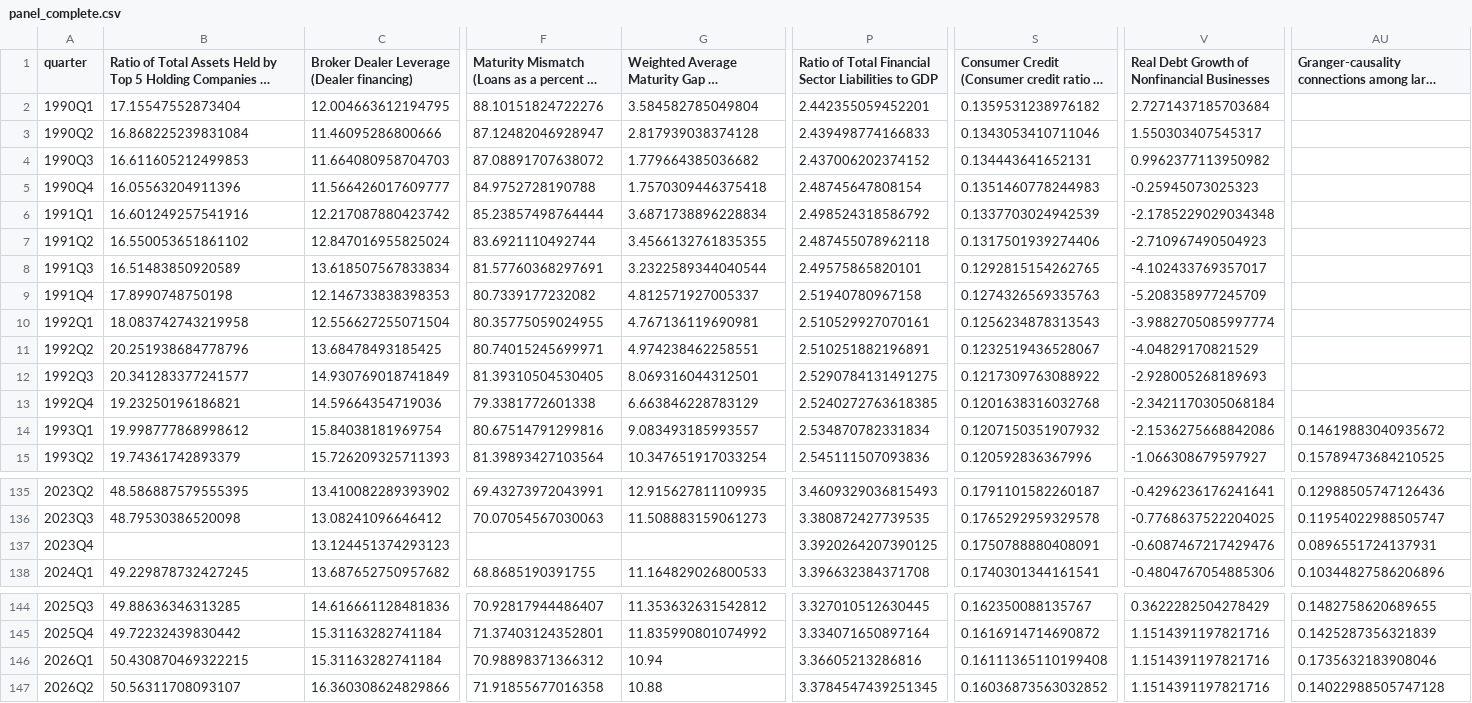
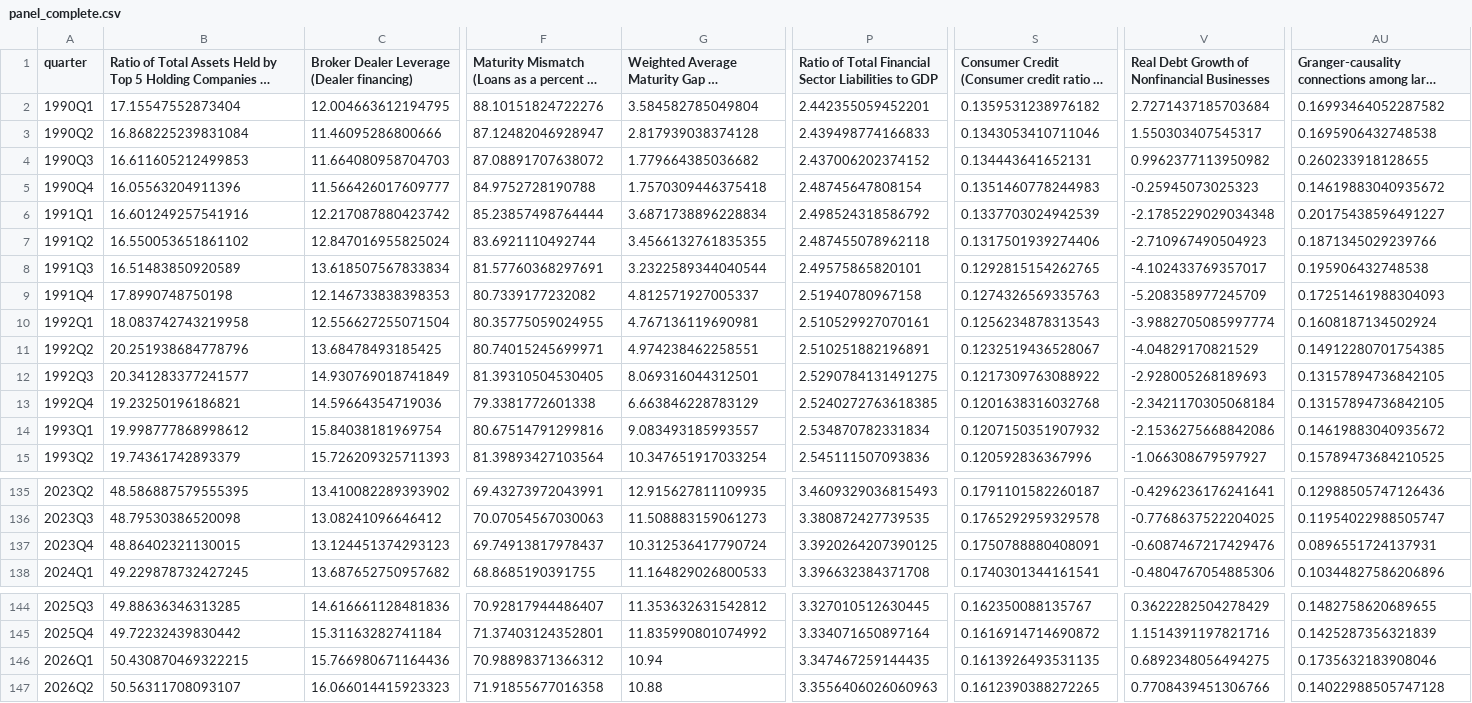
Before and after one commit to fcela/frb-heat-index, a CSV file: data/panel_complete.csv, drawn as a sheet; only a part is shown, gaps mark what is left out; long unchanged cells end in …; the diff covers the shown part only; the diff names each change by its address in the sheet, - before the commit and + after, or states it on an @@ line.

```diff
--- a/data/panel_complete.csv
+++ b/data/panel_complete.csv
-AU2: (empty)
+AU2: 0.16993464052287582
-AU3: (empty)
+AU3: 0.1695906432748538
-AU4: (empty)
+AU4: 0.260233918128655
-AU5: (empty)
+AU5: 0.14619883040935672
-AU6: (empty)
+AU6: 0.20175438596491227
-AU7: (empty)
+AU7: 0.1871345029239766
-AU8: (empty)
+AU8: 0.195906432748538
-AU9: (empty)
+AU9: 0.17251461988304093
-AU10: (empty)
+AU10: 0.1608187134502924
-AU11: (empty)
+AU11: 0.14912280701754385
-AU12:AU13: (empty)
+AU12:AU13: 0.13157894736842105
-B137: (empty)
+B137: 48.86402321130015
-F137: (empty)
+F137: 69.74913817978437
-G137: (empty)
+G137: 10.312536417790724
-C146: 15.31163282741184
+C146: 15.766980671164436
-P146: 3.36605213286816
+P146: 3.347467259144435
-S146: 0.16111365110199408
+S146: 0.1613926493531135
-V146: 1.1514391197821716
+V146: 0.6892348056494275
-C147: 16.360308624829866
+C147: 16.066014415923323
-P147: 3.3784547439251345
+P147: 3.3556406026060963
-S147: 0.16036873563032852
+S147: 0.1612390388272265
-V147: 1.1514391197821716
+V147: 0.7708439451306766
```
Also changed, not shown: 6 edited cells elsewhere in this file, data/nowcast_provenance.csv, data/panel_quarterly.csv, 24 other files.
